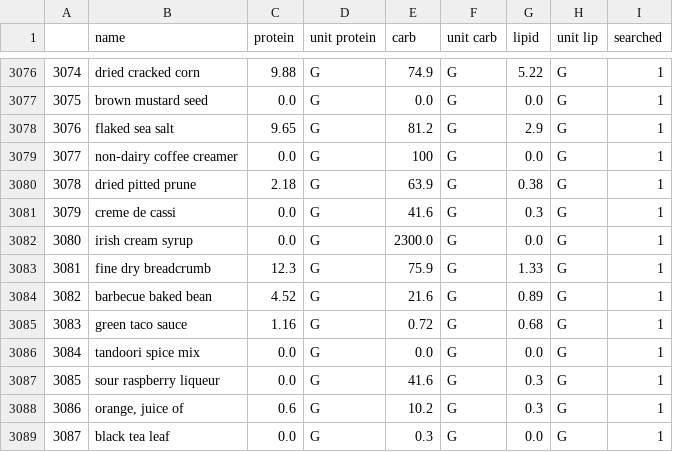
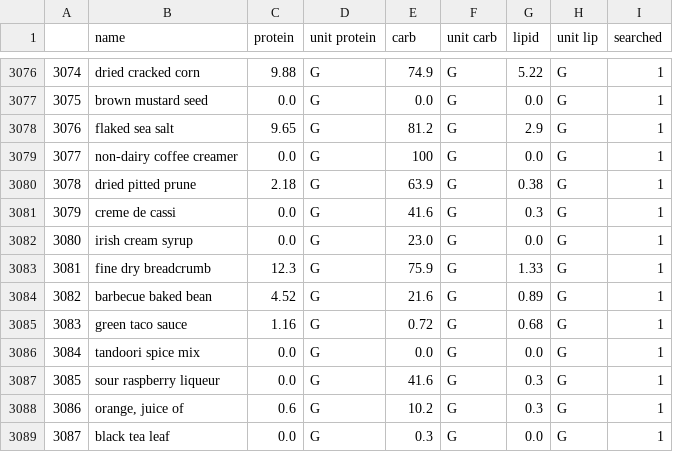
Before and after one commit to hype-usp/Grupos-de-estudos-1, a CSV file: COmida/nutrientes.csv, drawn as a sheet; only a part is shown, gaps mark what is left out.

Commit message:
arrumando irish cream syrup

```diff
--- a/COmida/nutrientes.csv
+++ b/COmida/nutrientes.csv
@@ -3081,3 +3081,3 @@
 3079,creme de cassi,0.0,G,41.6,G,0.3,G,1
-3080,irish cream syrup,0.0,G,2300.0,G,0.0,G,1
+3080,irish cream syrup,0.0,G,23.0,G,0.0,G,1
 3081,fine dry breadcrumb,12.3,G,75.9,G,1.33,G,1
```
